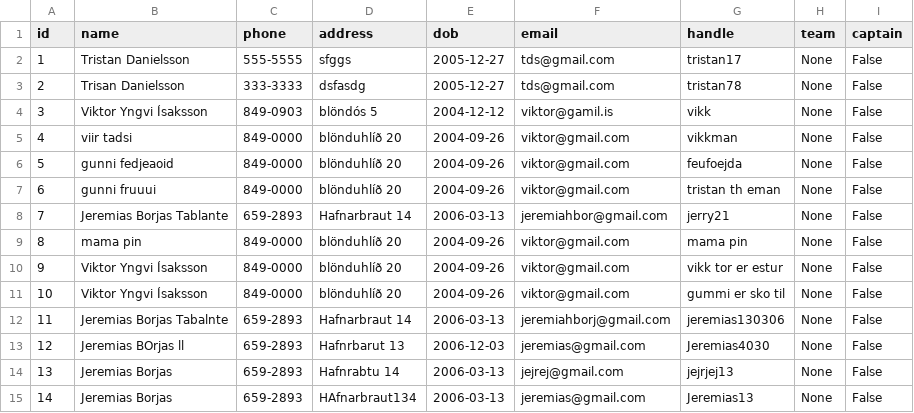
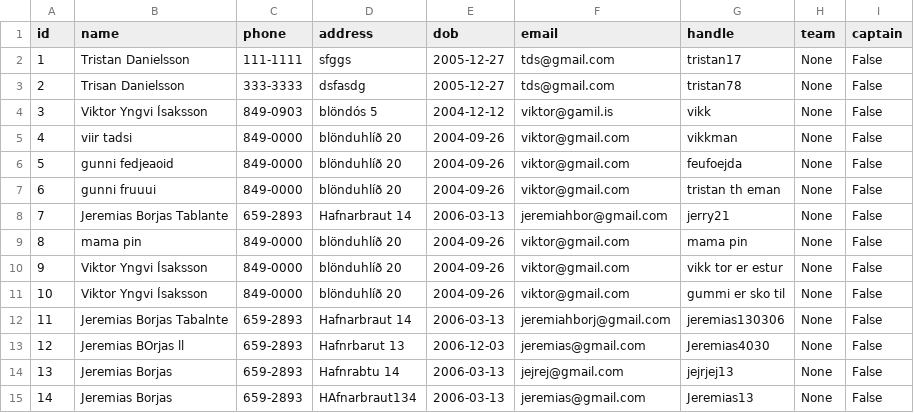
Before and after one commit to viktoryngvi/Verklegt_1, a CSV file: data/player_info.csv, drawn as a sheet.

```diff
--- a/data/player_info.csv
+++ b/data/player_info.csv
@@ -1,3 +1,3 @@
 id,name,phone,address,dob,email,handle,team,captain
-1,Tristan Danielsson,555-5555,sfggs,2005-12-27,tds@gmail.com,tristan17,None,False
+1,Tristan Danielsson,111-1111,sfggs,2005-12-27,tds@gmail.com,tristan17,None,False
 2,Trisan Danielsson,333-3333,dsfasdg,2005-12-27,tds@gmail.com,tristan78,None,False
```
Also changed, not shown: 4 other files.
